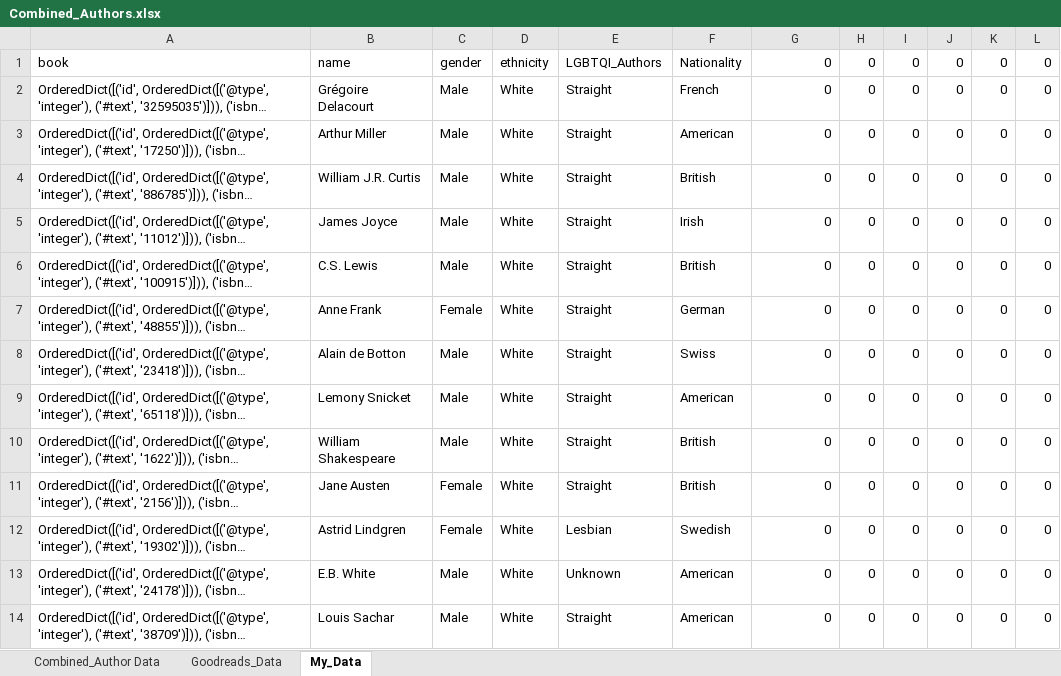
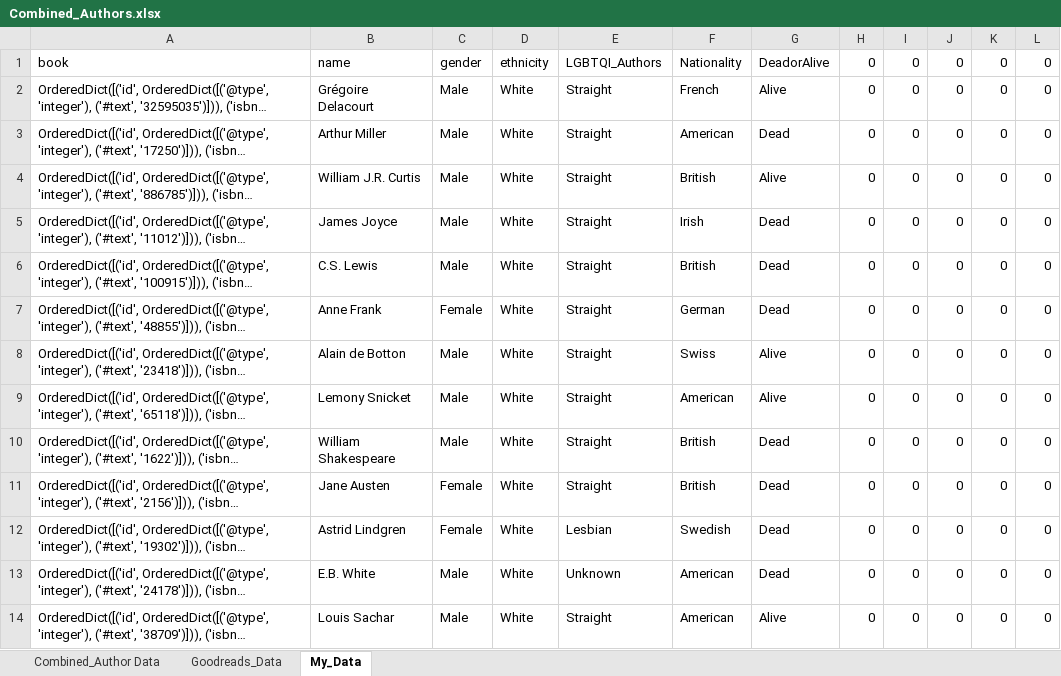
Before and after one commit to notionparallax/bookAnalysis, an Excel workbook: Combined_Authors.xlsx, sheet My_Data, drawn as a sheet; only a part is shown; long unchanged cells end in …; values as stored, in another font and other column widths than the file's, no borders; the diff covers the shown part only; the diff names each change by its address in the sheet, - before the commit and + after, or states it on an @@ line.

```diff
--- a/Combined_Authors.xlsx (sheet My_Data)
+++ b/Combined_Authors.xlsx (sheet My_Data)
-G1: 0
+G1: DeadorAlive
-G2: 0
+G2: Alive
-G3: 0
+G3: Dead
-G4: 0
+G4: Alive
-G5:G7: 0
+G5:G7: Dead
-G8:G9: 0
+G8:G9: Alive
-G10:G13: 0
+G10:G13: Dead
-G14: 0
+G14: Alive
```
Also changed, not shown: 47 edited cells elsewhere in this sheet, sheet Combined_Author Data, my_author_inputs.xlsx, temp_authors.xlsx, 4 other files.
